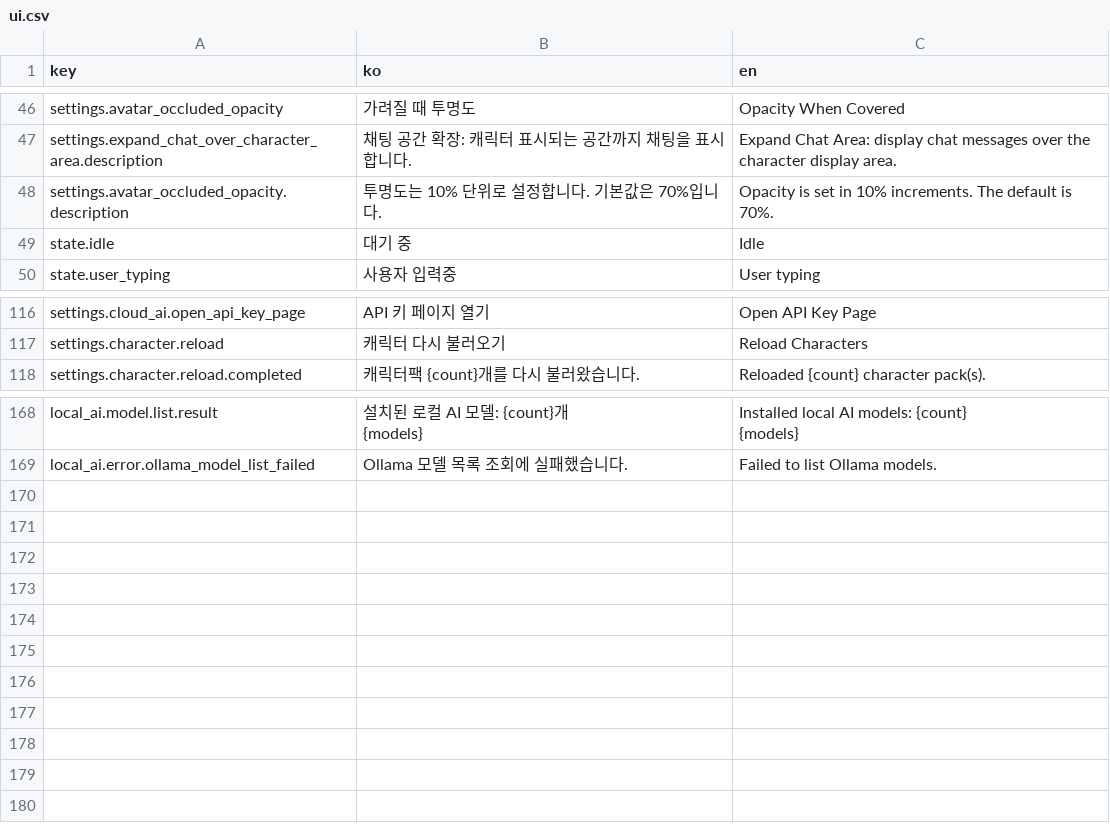
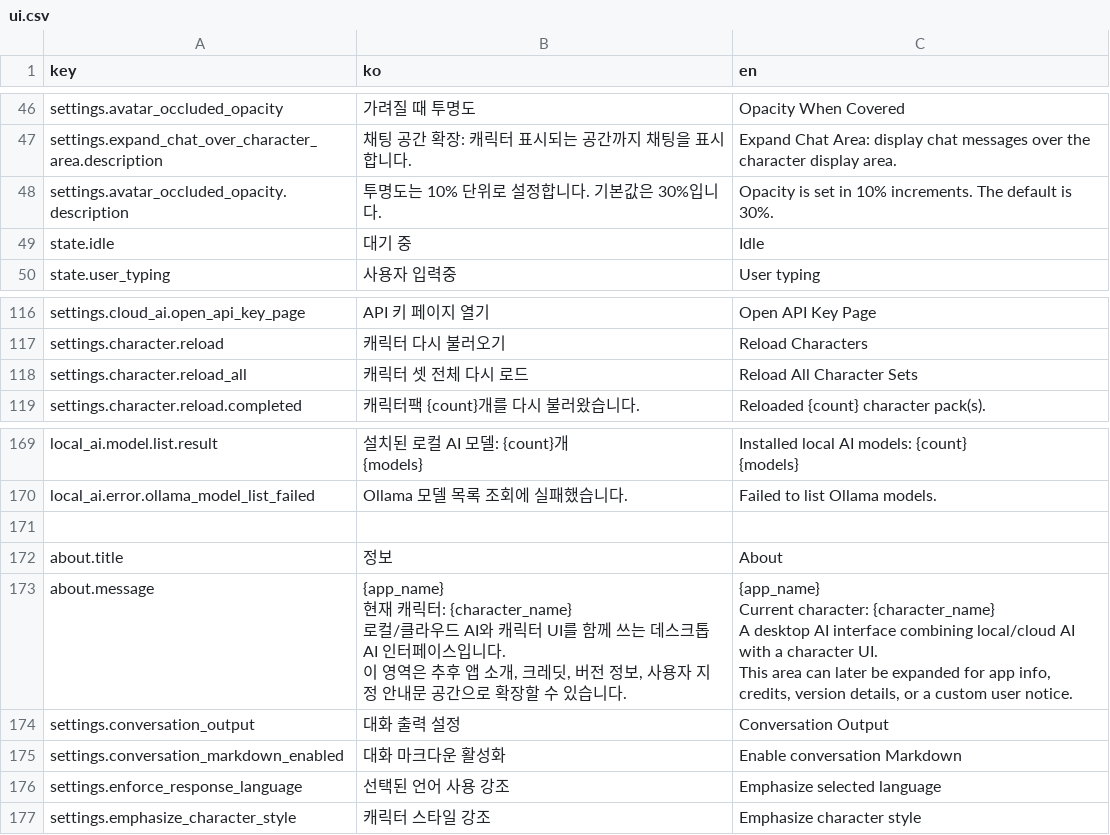
Before and after one commit to LocketGoma/CharAIface, a CSV file: resources/locales/ui.csv, drawn as a sheet; only a part is shown, gaps mark what is left out.

```diff
--- a/resources/locales/ui.csv
+++ b/resources/locales/ui.csv
@@ -47,3 +47,3 @@ settings.avatar_occluded_opacity,가려질 때 투명도,Opacity When Covered
 settings.expand_chat_over_character_area.description,채팅 공간 확장: 캐릭터 표시되는 공간까지 채팅을 표시합니다.,Expand Chat Area: display chat messages over the character display area.
-settings.avatar_occluded_opacity.description,투명도는 10% 단위로 설정합니다. 기본값은 70%입니다.,Opacity is set in 10% increments. The default is 70%.
+settings.avatar_occluded_opacity.description,투명도는 10% 단위로 설정합니다. 기본값은 30%입니다.,Opacity is set in 10% increments. The default is 30%.
 state.idle,대기 중,Idle
@@ -117,2 +117,3 @@ settings.cloud_ai.open_api_key_page,API 키 페이지 열기,Open API Key Page
 settings.character.reload,캐릭터 다시 불러오기,Reload Characters
+settings.character.reload_all,캐릭터 셋 전체 다시 로드,Reload All Character Sets
 settings.character.reload.completed,캐릭터팩 {count}개를 다시 불러왔습니다.,Reloaded {count} character pack(s).
@@ -171 +172,20 @@ local_ai.model.list.result,"설치된 로컬 AI 모델: {count}개
 local_ai.error.ollama_model_list_failed,Ollama 모델 목록 조회에 실패했습니다.,Failed to list Ollama models.
+
+about.title,정보,About
+about.message,"{app_name}
+
+현재 캐릭터: {character_name}
+
+로컬/클라우드 AI와 캐릭터 UI를 함께 쓰는 데스크톱 AI 인터페이스입니다.
+
+이 영역은 추후 앱 소개, 크레딧, 버전 정보, 사용자 지정 안내문 공간으로 확장할 수 있습니다.","{app_name}
+
+Current character: {character_name}
+
+A desktop AI interface combining local/cloud AI with a character UI.
+
+This area can later be expanded for app info, credits, version details, or a custom user notice."
+settings.conversation_output,대화 출력 설정,Conversation Output
+settings.conversation_markdown_enabled,대화 마크다운 활성화,Enable conversation Markdown
+settings.enforce_response_language,선택된 언어 사용 강조,Emphasize selected language
+settings.emphasize_character_style,캐릭터 스타일 강조,Emphasize character style
```
Also changed, not shown: 18 other files.
